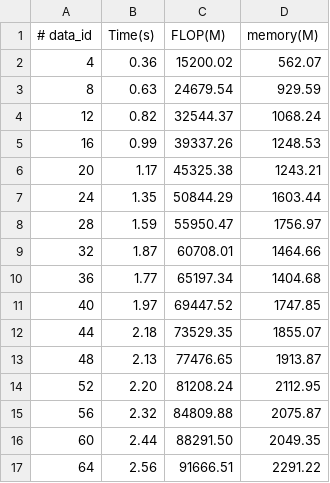
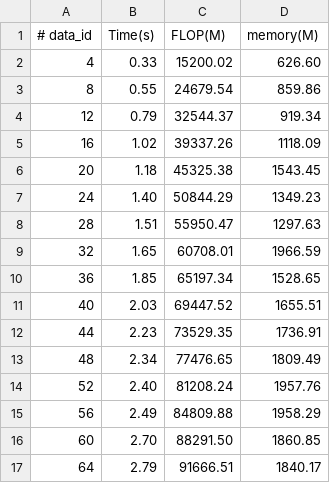
Before and after one commit to dtczhl/Slimmer, a CSV file: Result/alienware/scannet_m32_rep2_residualTrue-000000670/Random/result_memory.csv, drawn as a sheet; only a part is shown; the diff covers the shown part only.

```diff
--- a/Result/alienware/scannet_m32_rep2_residualTrue-000000670/Random/result_memory.csv
+++ b/Result/alienware/scannet_m32_rep2_residualTrue-000000670/Random/result_memory.csv
@@ -1,17 +1,17 @@
 # data_id,Time(s),FLOP(M),memory(M)
-4,0.36,15200.02,562.07
-8,0.63,24679.54,929.59
-12,0.82,32544.37,1068.24
-16,0.99,39337.26,1248.53
-20,1.17,45325.38,1243.21
-24,1.35,50844.29,1603.44
-28,1.59,55950.47,1756.97
-32,1.87,60708.01,1464.66
-36,1.77,65197.34,1404.68
-40,1.97,69447.52,1747.85
-44,2.18,73529.35,1855.07
-48,2.13,77476.65,1913.87
-52,2.20,81208.24,2112.95
-56,2.32,84809.88,2075.87
-60,2.44,88291.50,2049.35
-64,2.56,91666.51,2291.22
+4,0.33,15200.02,626.60
+8,0.55,24679.54,859.86
+12,0.79,32544.37,919.34
+16,1.02,39337.26,1118.09
+20,1.18,45325.38,1543.45
+24,1.40,50844.29,1349.23
+28,1.51,55950.47,1297.63
+32,1.65,60708.01,1966.59
+36,1.85,65197.34,1528.65
+40,2.03,69447.52,1655.51
+44,2.23,73529.35,1736.91
+48,2.34,77476.65,1809.49
+52,2.40,81208.24,1957.76
+56,2.49,84809.88,1958.29
+60,2.70,88291.50,1860.85
+64,2.79,91666.51,1840.17
```
Also changed, not shown: 18 edited cells elsewhere in this file, 19 other files.
